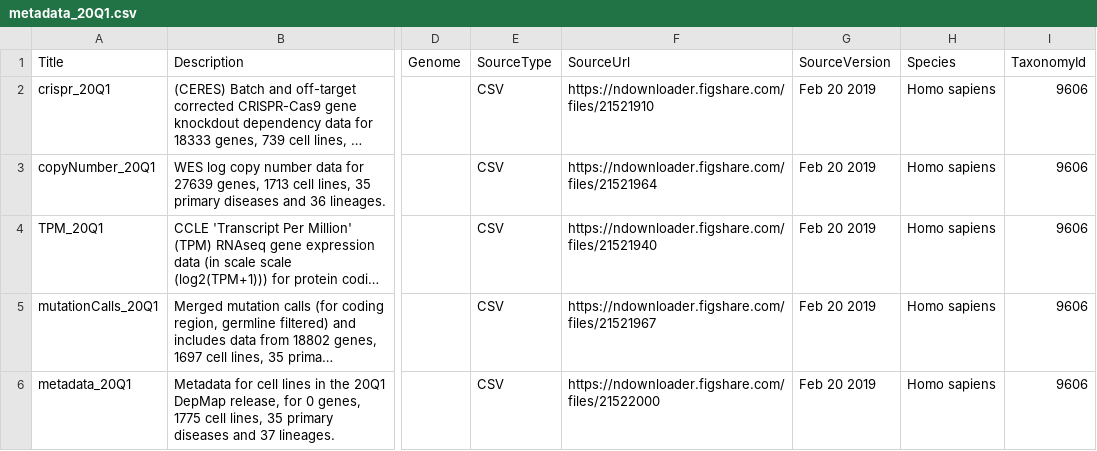
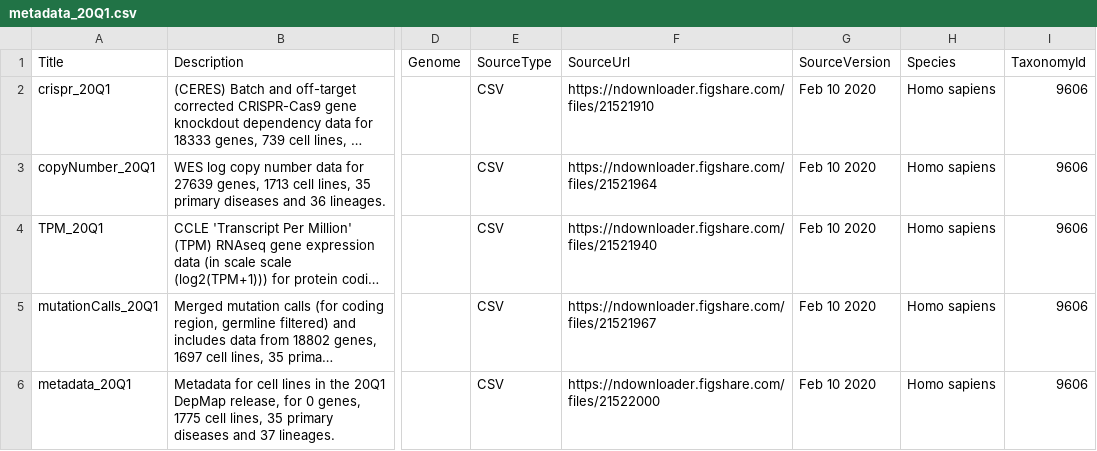
Before and after one commit to UCLouvain-CBIO/depmap, a CSV file: inst/extdata/metadata_20Q1.csv, drawn as a sheet; only a part is shown, gaps mark what is left out; long unchanged cells end in …; the diff names each change by its address in the sheet, - before the commit and + after, or states it on an @@ line.

Commit message:
EH metadata fix for correct upload (again)

```diff
--- a/inst/extdata/metadata_20Q1.csv
+++ b/inst/extdata/metadata_20Q1.csv
-G2:G6 (SourceVersion): Feb 20 2019
+G2:G6 (SourceVersion): Feb 10 2020
```
Also changed, not shown: 1 other file.
